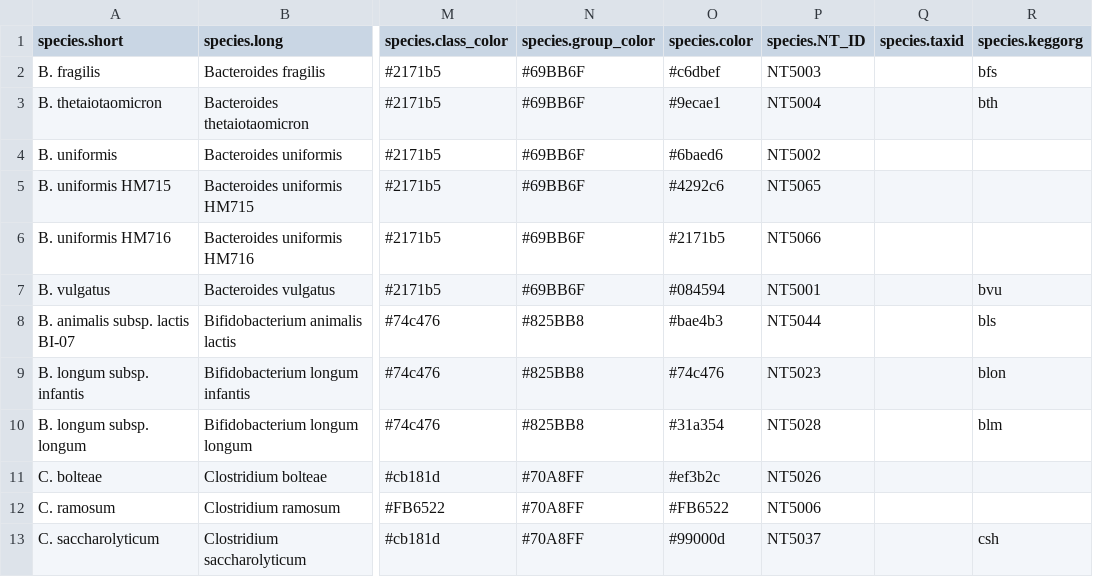
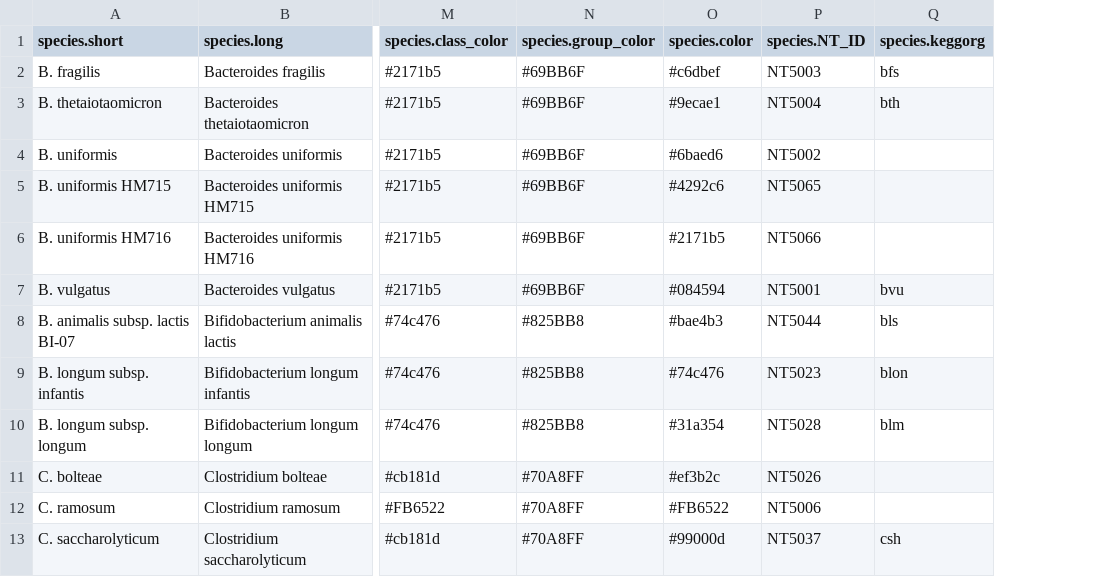
Before and after one commit to sandrejev/drugs_bioaccumulation, a TSV file: data/bug_map.tsv, drawn as a sheet; only a part is shown, gaps mark what is left out; the diff names each change by its address in the sheet, - before the commit and + after, or states it on an @@ line.

Commit message:
remove duplicate taxid column

```diff
--- a/data/bug_map.tsv
+++ b/data/bug_map.tsv
-column Q (species.taxid), empty
```
